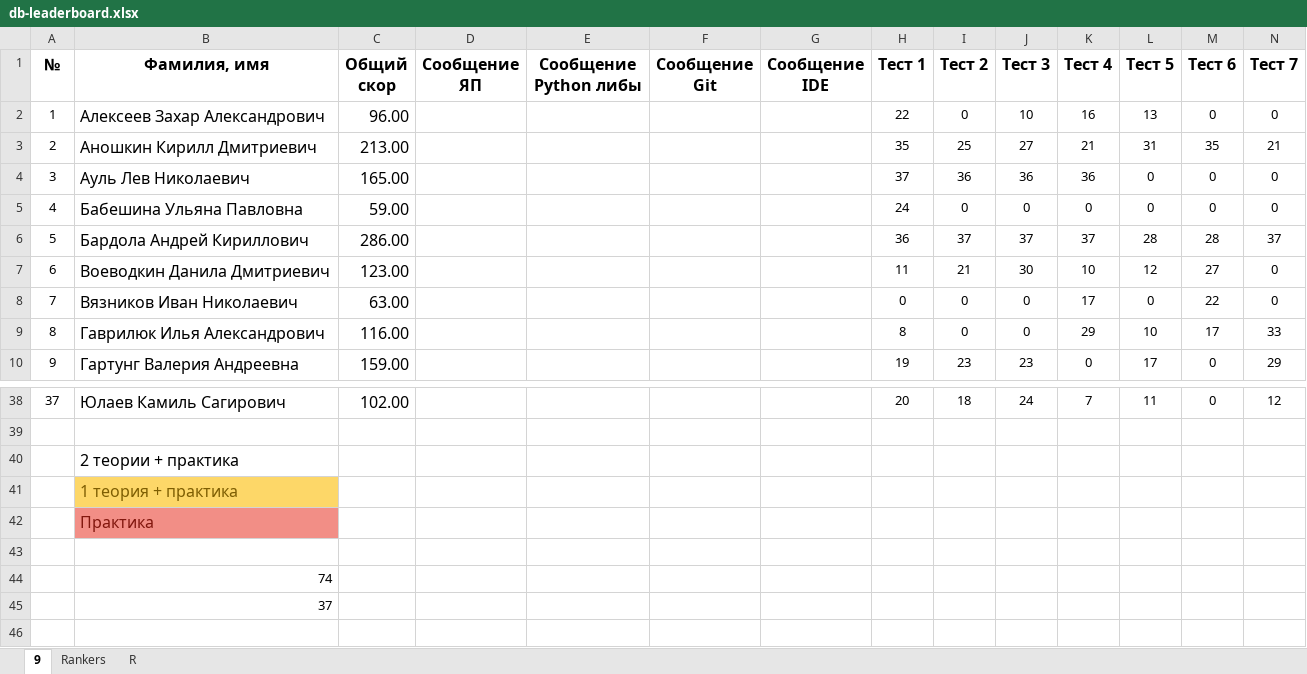
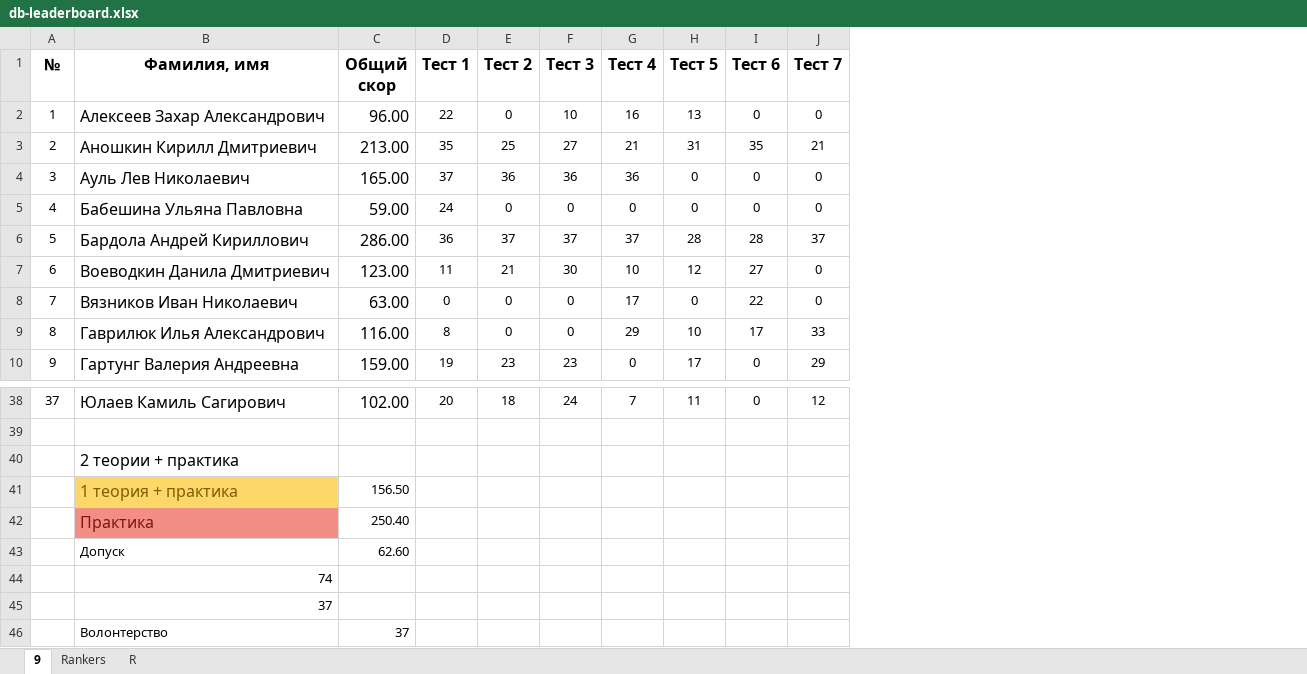
Before and after one commit to 22ISR/db-index, an Excel workbook: db-leaderboard.xlsx, sheet 9, drawn as a sheet; only a part is shown, gaps mark what is left out; values as stored, in another font and other column widths than the file's, no borders; conditional formats not drawn; removed rows and columns are numbered as before the commit, all else as after; rows hold the shown columns only; the diff names each change by its address in the sheet, - before the commit and + after, or states it on an @@ line.

Commit message:
update: leaderboard

```diff
--- a/db-leaderboard.xlsx (sheet 9)
+++ b/db-leaderboard.xlsx (sheet 9)
-column D (Сообщение ЯП), empty
-column E (Сообщение Python либы), empty
-column F (Сообщение Git), empty
-column G (Сообщение IDE), empty
-C41 (Общий скор): (empty)
+C41 (Общий скор): 156.50
-C42 (Общий скор): (empty)
+C42 (Общий скор): 250.40
-row 43: (empty)
+row 43:  | Допуск | 62.60
+row 46:  | Волонтерство | 37
```
Also changed, not shown: sheet Rankers, formulas that keep their value.
